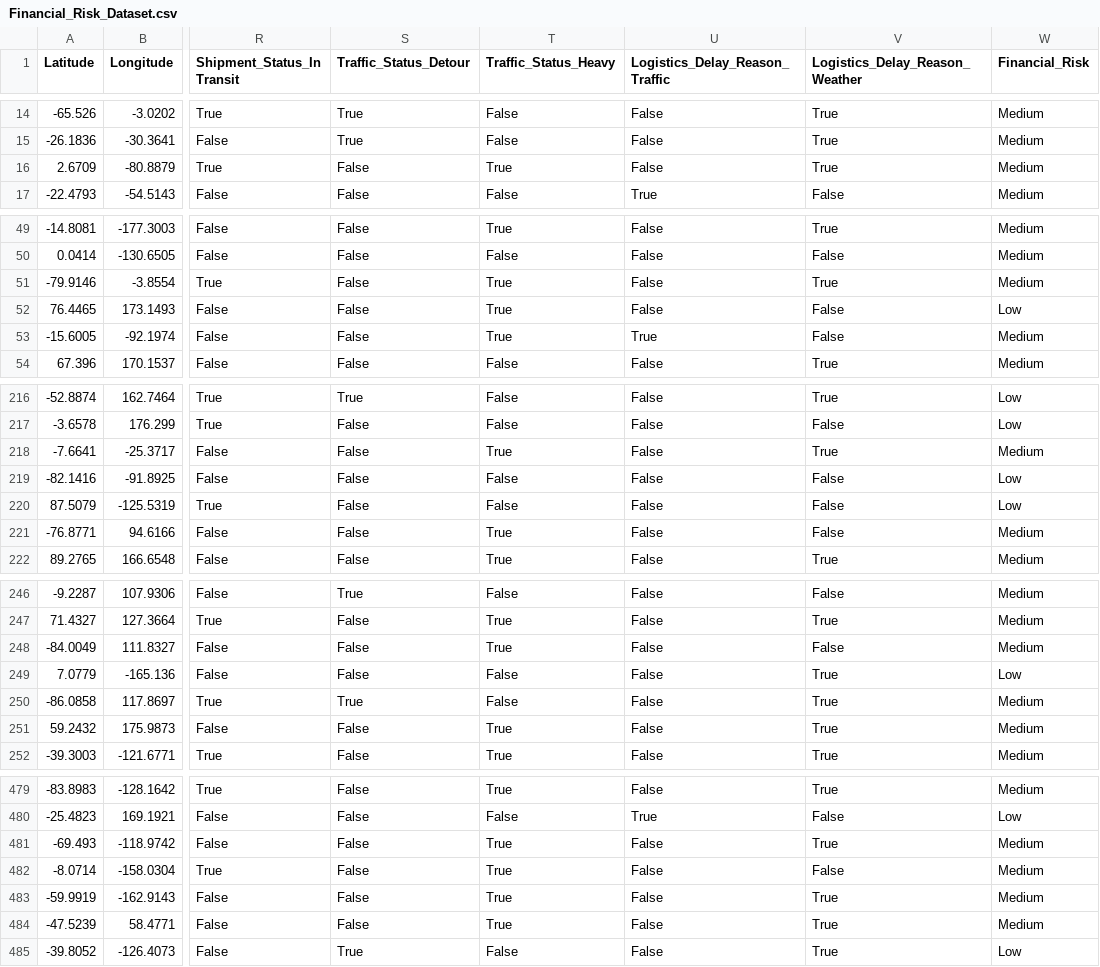
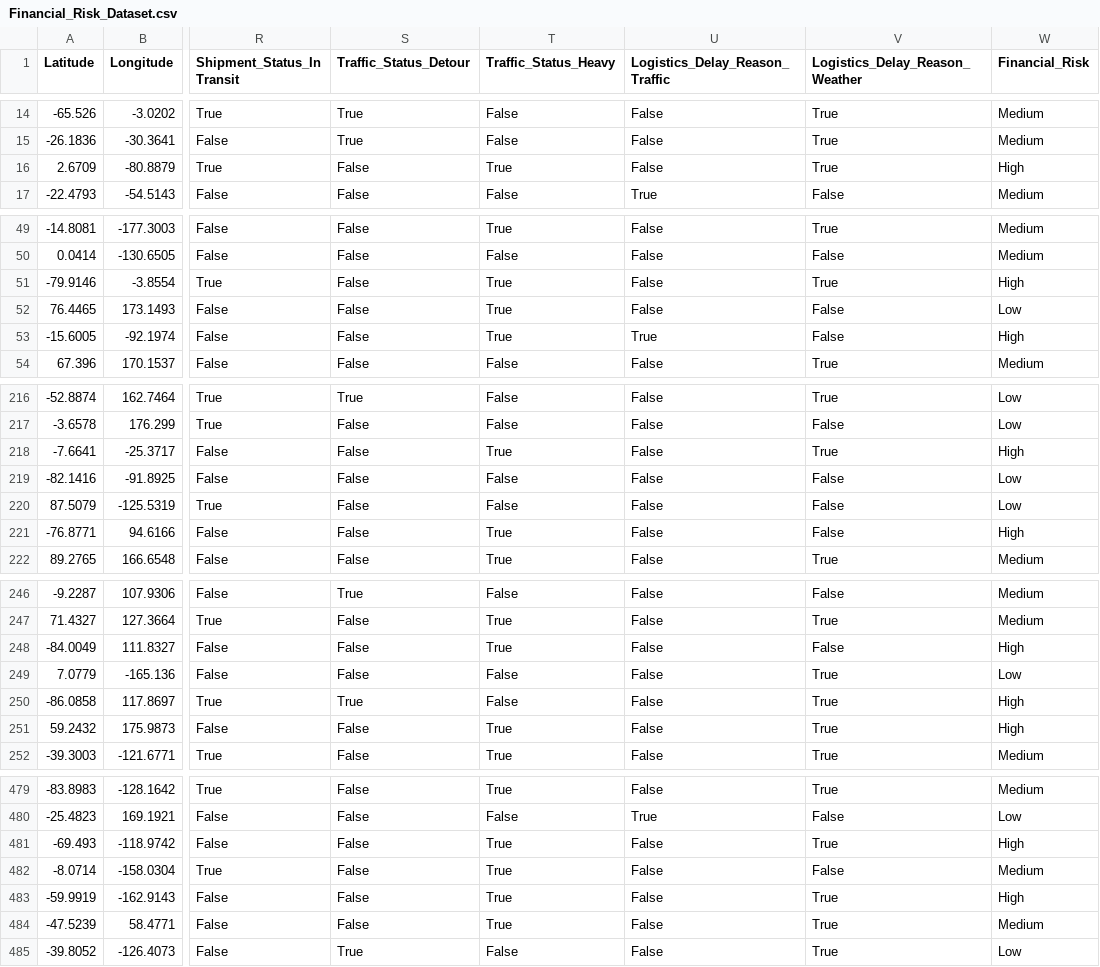
Before and after one commit to manishparihar3618/LogisChain-AI, a CSV file: data/Financial_Risk_Dataset.csv, drawn as a sheet; only a part is shown, gaps mark what is left out; the diff covers the shown part only; the diff names each change by its address in the sheet, - before the commit and + after, or states it on an @@ line.

```diff
--- a/data/Financial_Risk_Dataset.csv
+++ b/data/Financial_Risk_Dataset.csv
-W16 (Financial_Risk): Medium
+W16 (Financial_Risk): High
-W51 (Financial_Risk): Medium
+W51 (Financial_Risk): High
-W53 (Financial_Risk): Medium
+W53 (Financial_Risk): High
-W218 (Financial_Risk): Medium
+W218 (Financial_Risk): High
-W221 (Financial_Risk): Medium
+W221 (Financial_Risk): High
-W248 (Financial_Risk): Medium
+W248 (Financial_Risk): High
-W250:W251 (Financial_Risk): Medium
+W250:W251 (Financial_Risk): High
-W481 (Financial_Risk): Medium
+W481 (Financial_Risk): High
-W483 (Financial_Risk): Medium
+W483 (Financial_Risk): High
```
Also changed, not shown: 54 edited cells elsewhere in this file, 3 other files.
